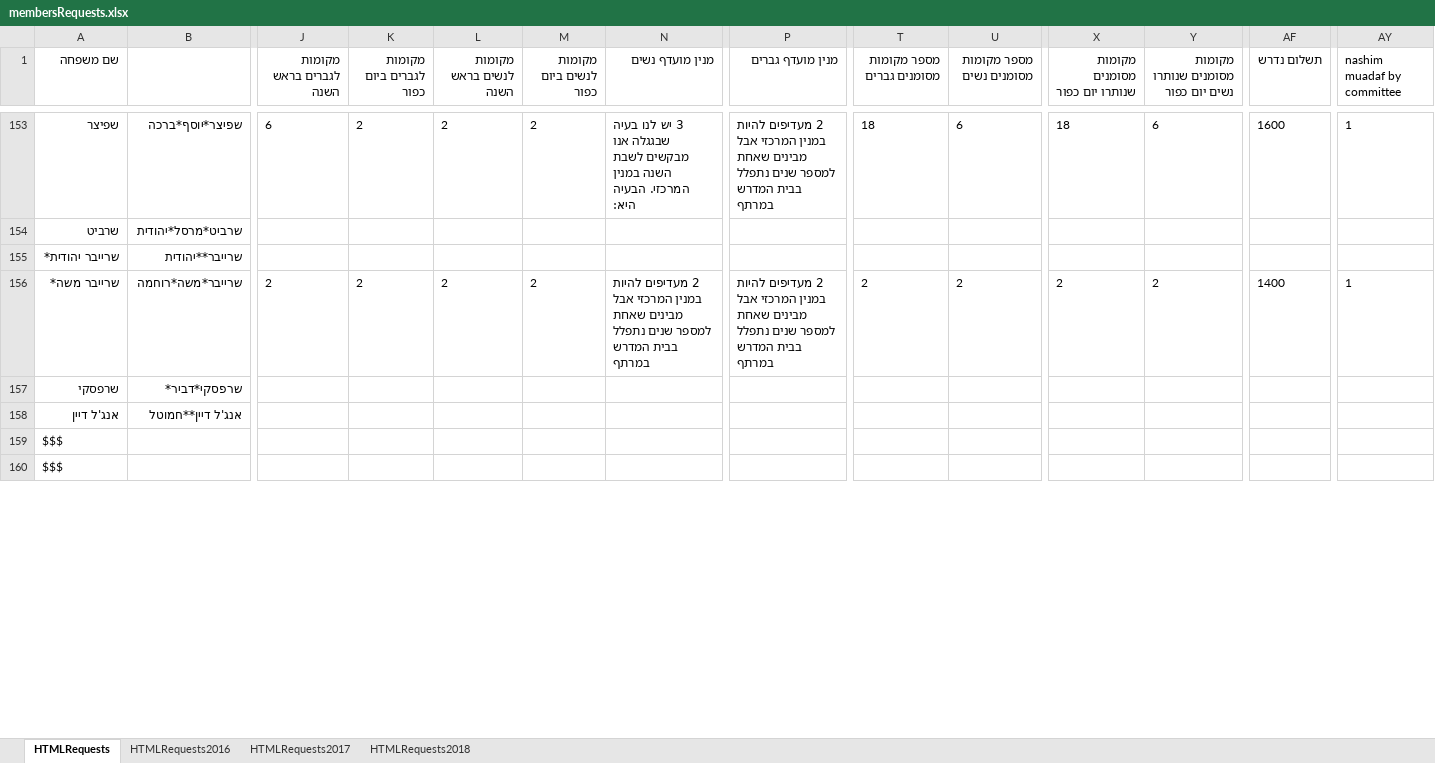
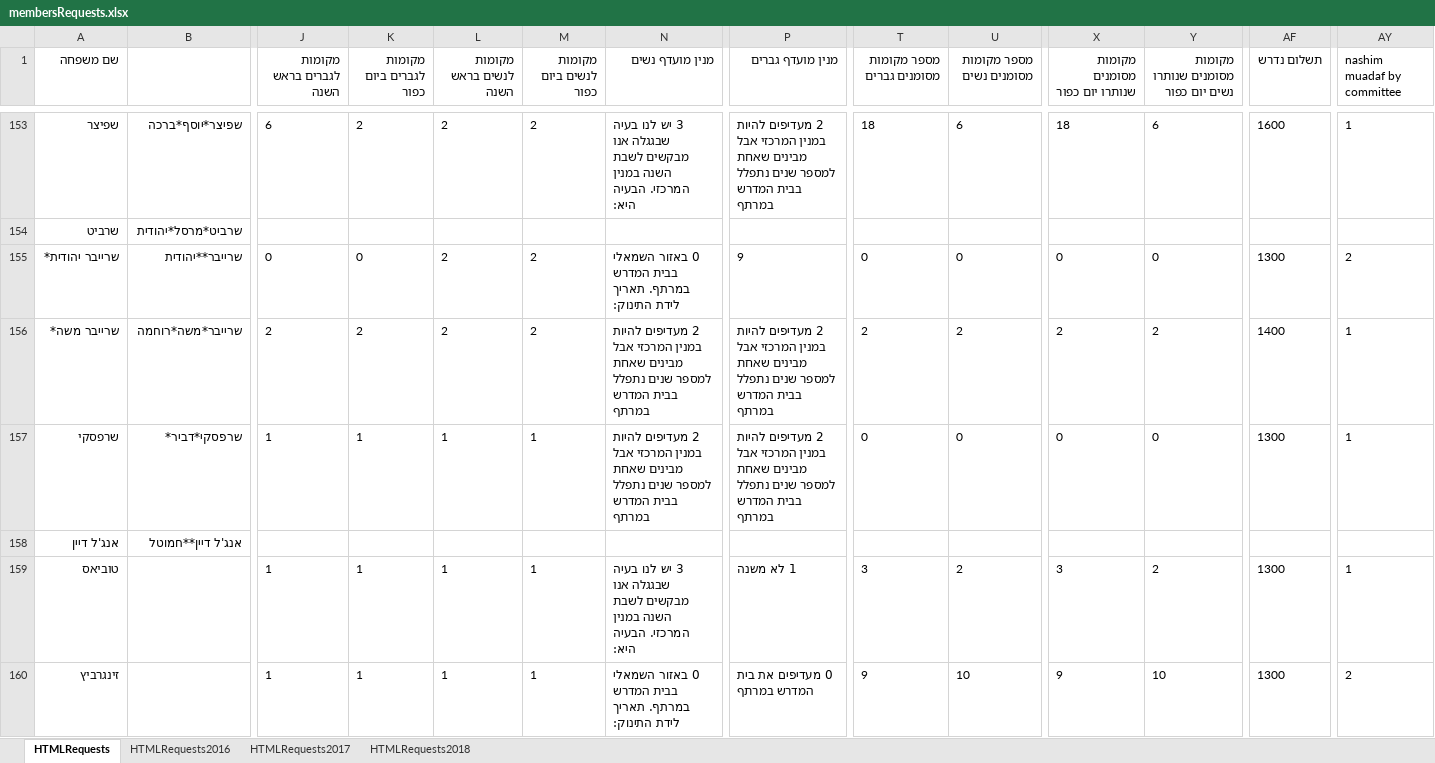
Before and after one commit to sgutgold/yamimNoraim, an Excel workbook: membersRequests.xlsx, sheet HTMLRequests, drawn as a sheet; only a part is shown, gaps mark what is left out; values as stored, in another font and other column widths than the file's, no borders; removed rows and columns are numbered as before the commit, all else as after; rows hold the shown columns only; the diff covers the shown part only; the diff names each change by its address in the sheet, - before the commit and + after, or states it on an @@ line.

```diff
--- a/membersRequests.xlsx (sheet HTMLRequests)
+++ b/membersRequests.xlsx (sheet HTMLRequests)
-J155 (מקומות לגברים בראש השנה): (empty)
+J155 (מקומות לגברים בראש השנה): 0
-K155 (מקומות לגברים ביום כפור): (empty)
+K155 (מקומות לגברים ביום כפור): 0
-L155 (מקומות לנשים בראש השנה): (empty)
+L155 (מקומות לנשים בראש השנה): 2
-M155 (מקומות לנשים ביום כפור): (empty)
+M155 (מקומות לנשים ביום כפור): 2
-N155 (מנין מועדף נשים): (empty)
+N155 (מנין מועדף נשים): 0 באזור השמאלי בבית המדרש במרתף. תאריך לידת התינוק:
-P155 (מנין מועדף גברים): (empty)
+P155 (מנין מועדף גברים): 9
-T155 (מספר מקומות מסומנים גברים): (empty)
+T155 (מספר מקומות מסומנים גברים): 0
-U155 (מספר מקומות מסומנים נשים): (empty)
+U155 (מספר מקומות מסומנים נשים): 0
-X155 (מקומות מסומנים שנותרו יום כפור): (empty)
+X155 (מקומות מסומנים שנותרו יום כפור): 0
-Y155: (empty)
+Y155: 0
-AF155 (תשלום נדרש): (empty)
+AF155 (תשלום נדרש): 1300
-AY155 (nashim muadaf by committee): (empty)
+AY155 (nashim muadaf by committee): 2
-J157 (מקומות לגברים בראש השנה): (empty)
+J157 (מקומות לגברים בראש השנה): 1
-K157 (מקומות לגברים ביום כפור): (empty)
+K157 (מקומות לגברים ביום כפור): 1
-L157 (מקומות לנשים בראש השנה): (empty)
+L157 (מקומות לנשים בראש השנה): 1
-M157 (מקומות לנשים ביום כפור): (empty)
+M157 (מקומות לנשים ביום כפור): 1
-N157 (מנין מועדף נשים): (empty)
+N157 (מנין מועדף נשים): 2 מעדיפים להיות במנין המרכזי אבל מבינים שאחת למספר שנים נתפלל בבית המדרש במרתף
-P157 (מנין מועדף גברים): (empty)
+P157 (מנין מועדף גברים): 2 מעדיפים להיות במנין המרכזי אבל מבינים שאחת למספר שנים נתפלל בבית המדרש במרתף
-T157 (מספר מקומות מסומנים גברים): (empty)
+T157 (מספר מקומות מסומנים גברים): 0
-U157 (מספר מקומות מסומנים נשים): (empty)
+U157 (מספר מקומות מסומנים נשים): 0
-X157 (מקומות מסומנים שנותרו יום כפור): (empty)
+X157 (מקומות מסומנים שנותרו יום כפור): 0
-Y157: (empty)
+Y157: 0
-AF157 (תשלום נדרש): (empty)
+AF157 (תשלום נדרש): 1300
-AY157 (nashim muadaf by committee): (empty)
+AY157 (nashim muadaf by committee): 1
-row 159: $$$
-row 160: $$$
+row 159: טוביאס |  | 1 | 1 | 1 | 1 | 3 יש לנו בעיה שבגגלה אנו מבקשים לשבת השנה במנין המרכזי. הבעיה היא: | 1 לא משנה | 3 | 2 | 3 | 2 | 1300 | 1
+row 160: זינגרביץ |  | 1 | 1 | 1 | 1 | 0 באזור השמאלי בבית המדרש במרתף. תאריך לידת התינוק: | 0 מעדיפים את בית המדרש במרתף | 9 | 10 | 9 | 10 | 1300 | 2
```
Also changed, not shown: 1 added row, 1 removed row and 343 edited cells elsewhere in this sheet.
